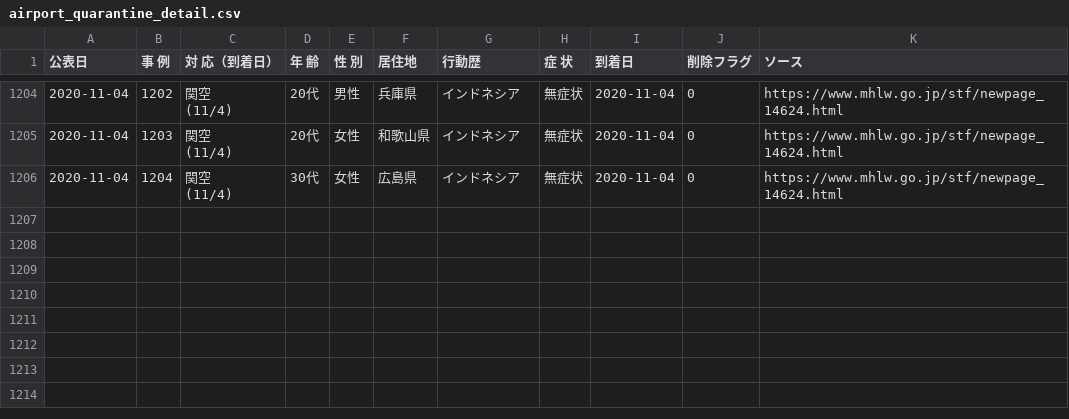
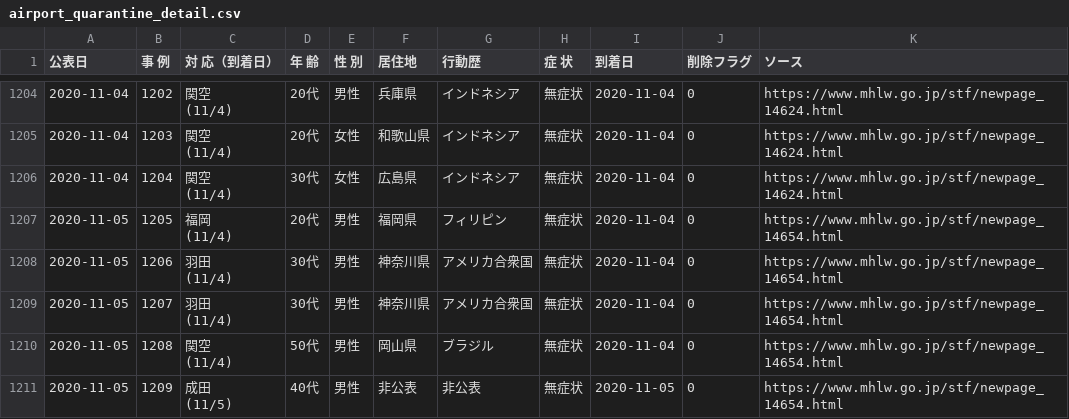
Before and after one commit to CalicoKater/covid-19, a CSV file: airport_quarantine_detail.csv, drawn as a sheet; only a part is shown, gaps mark what is left out.

Commit message:
airport update

```diff
--- a/airport_quarantine_detail.csv
+++ b/airport_quarantine_detail.csv
@@ -2395 +2395,11 @@
 (11/4)","30代","女性","広島県","インドネシア","無症状",2020-11-04,0,https://www.mhlw.go.jp/stf/newpage_14624.html
+2020-11-05,1205,"福岡
+(11/4)","20代","男性","福岡県","フィリピン","無症状",2020-11-04,0,https://www.mhlw.go.jp/stf/newpage_14654.html
+2020-11-05,1206,"羽田
+(11/4)","30代","男性","神奈川県","アメリカ合衆国","無症状",2020-11-04,0,https://www.mhlw.go.jp/stf/newpage_14654.html
+2020-11-05,1207,"羽田
+(11/4)","30代","男性","神奈川県","アメリカ合衆国","無症状",2020-11-04,0,https://www.mhlw.go.jp/stf/newpage_14654.html
+2020-11-05,1208,"関空
+(11/4)","50代","男性","岡山県","ブラジル","無症状",2020-11-04,0,https://www.mhlw.go.jp/stf/newpage_14654.html
+2020-11-05,1209,"成田
+(11/5)","40代","男性","非公表","非公表","無症状",2020-11-05,0,https://www.mhlw.go.jp/stf/newpage_14654.html
```
Also changed, not shown: airport_pcr_test_daily.csv, airport_quarantine.csv, 7 other files.
